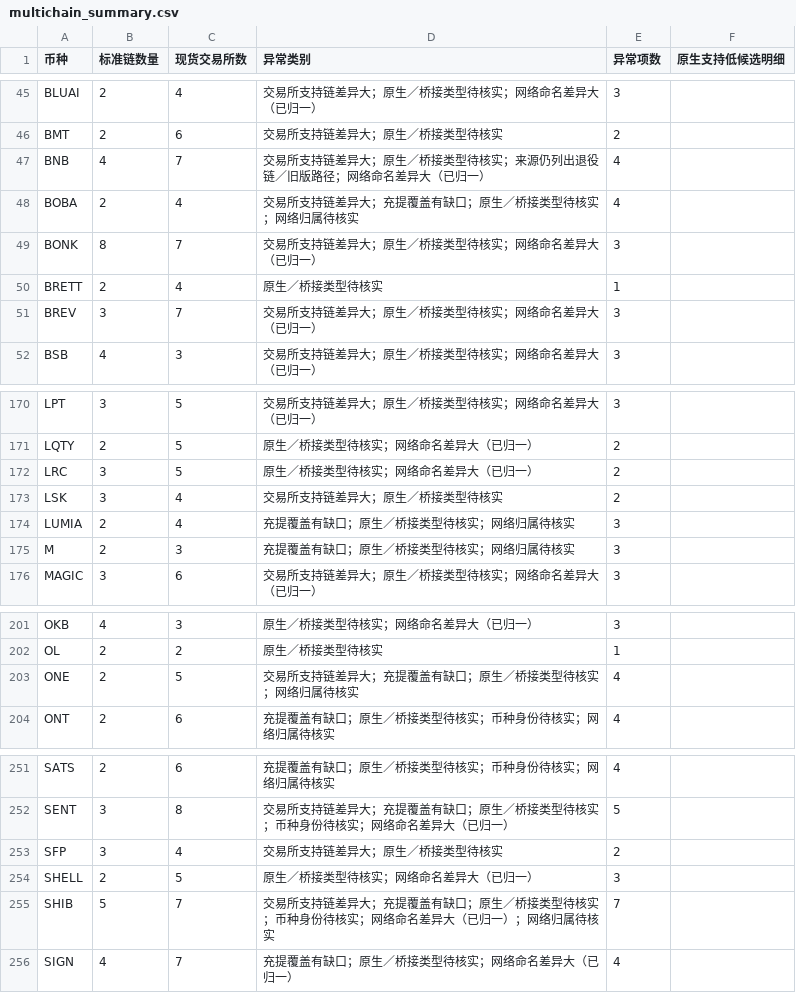
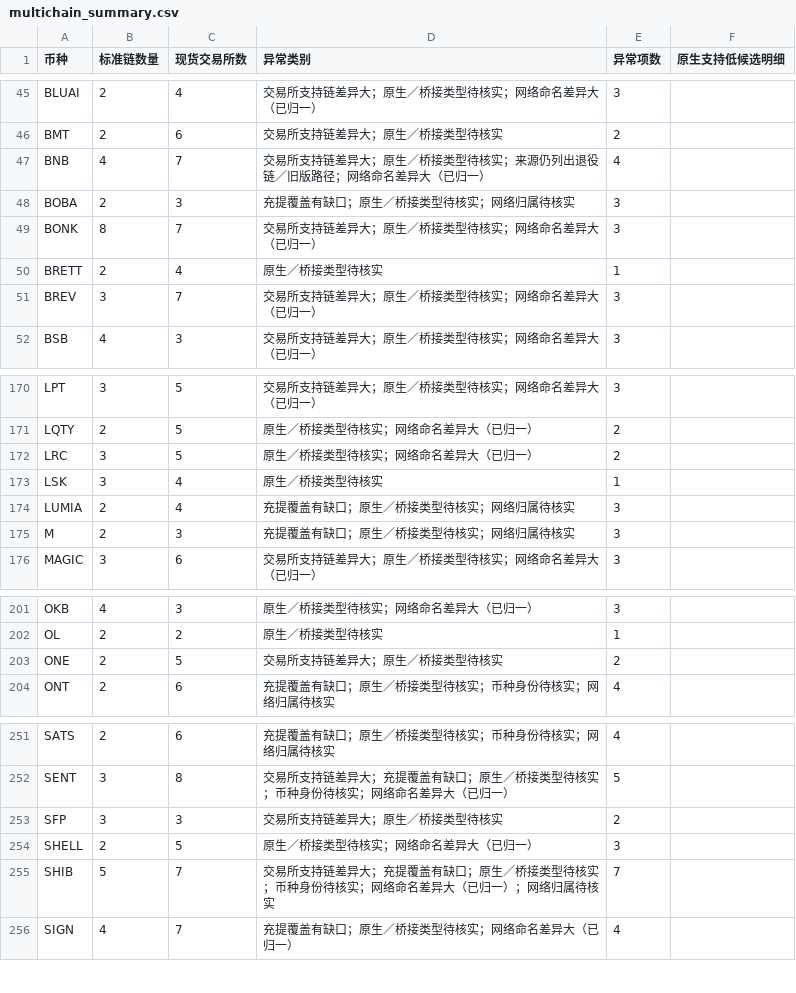
Before and after one commit to mizunoeth-me/tfund_risk_score_dashborad, a CSV file: data/multichain_summary.csv, drawn as a sheet; only a part is shown, gaps mark what is left out.

```diff
--- a/data/multichain_summary.csv
+++ b/data/multichain_summary.csv
@@ -47,3 +47,3 @@ BMT,2,6,交易所支持链差异大；原生／桥接类型待核实,2,
 BNB,4,7,交易所支持链差异大；原生／桥接类型待核实；来源仍列出退役链／旧版路径；网络命名差异大（已归一）,4,
-BOBA,2,4,交易所支持链差异大；充提覆盖有缺口；原生／桥接类型待核实；网络归属待核实,4,
+BOBA,2,3,充提覆盖有缺口；原生／桥接类型待核实；网络归属待核实,3,
 BONK,8,7,交易所支持链差异大；原生／桥接类型待核实；网络命名差异大（已归一）,3,
@@ -172,3 +172,3 @@ LQTY,2,5,原生／桥接类型待核实；网络命名差异大（已归一）,2
 LRC,3,5,原生／桥接类型待核实；网络命名差异大（已归一）,2,
-LSK,3,4,交易所支持链差异大；原生／桥接类型待核实,2,
+LSK,3,4,原生／桥接类型待核实,1,
 LUMIA,2,4,充提覆盖有缺口；原生／桥接类型待核实；网络归属待核实,3,
@@ -202,3 +202,3 @@ OKB,4,3,原生／桥接类型待核实；网络命名差异大（已归一）,3,
 OL,2,2,原生／桥接类型待核实,1,
-ONE,2,5,交易所支持链差异大；充提覆盖有缺口；原生／桥接类型待核实；网络归属待核实,4,
+ONE,2,5,交易所支持链差异大；原生／桥接类型待核实,2,
 ONT,2,6,充提覆盖有缺口；原生／桥接类型待核实；币种身份待核实；网络归属待核实,4,
@@ -252,3 +252,3 @@ SATS,2,6,充提覆盖有缺口；原生／桥接类型待核实；币种身份
 SENT,3,8,交易所支持链差异大；充提覆盖有缺口；原生／桥接类型待核实；币种身份待核实；网络命名差异大（已归一）,5,
-SFP,3,4,交易所支持链差异大；原生／桥接类型待核实,2,
+SFP,3,3,交易所支持链差异大；原生／桥接类型待核实,2,
 SHELL,2,5,原生／桥接类型待核实；网络命名差异大（已归一）,3,
```
Also changed, not shown: data/asset_data_gaps.csv, data/multichain_anomalies.csv, 4 other files.
